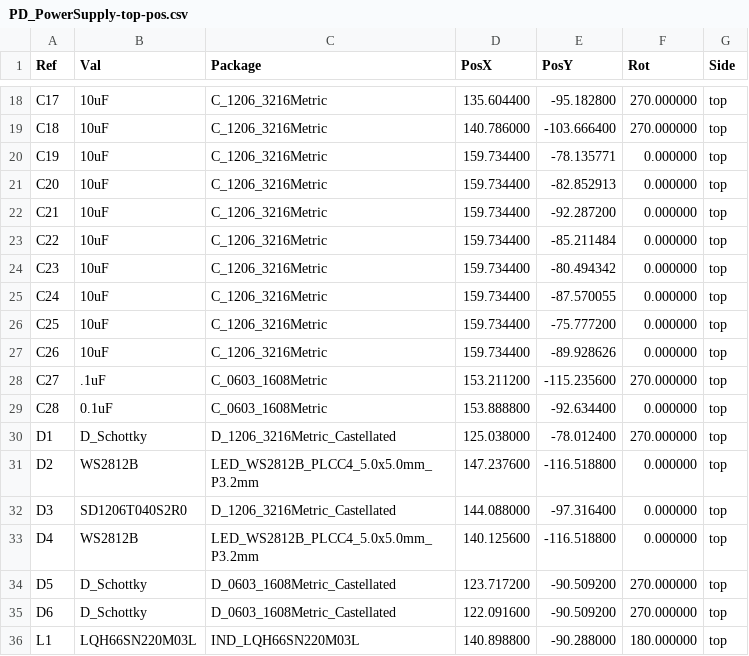
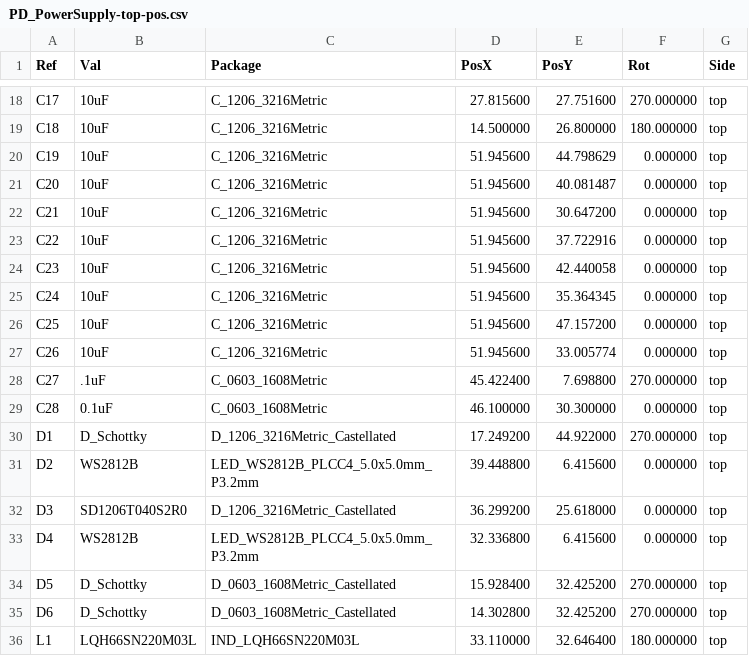
Before and after one commit to zainahm3d/PDSupply-Solo-PCB, a CSV file: Gerbers/PD_PowerSupply-top-pos.csv, drawn as a sheet; only a part is shown, gaps mark what is left out; the diff covers the shown part only.

```diff
--- a/Gerbers/PD_PowerSupply-top-pos.csv
+++ b/Gerbers/PD_PowerSupply-top-pos.csv
@@ -18,19 +18,19 @@ Ref,Val,Package,PosX,PosY,Rot,Side
-"C17","10uF","C_1206_3216Metric",135.604400,-95.182800,270.000000,top
-"C18","10uF","C_1206_3216Metric",140.786000,-103.666400,270.000000,top
-"C19","10uF","C_1206_3216Metric",159.734400,-78.135771,0.000000,top
-"C20","10uF","C_1206_3216Metric",159.734400,-82.852913,0.000000,top
-"C21","10uF","C_1206_3216Metric",159.734400,-92.287200,0.000000,top
-"C22","10uF","C_1206_3216Metric",159.734400,-85.211484,0.000000,top
-"C23","10uF","C_1206_3216Metric",159.734400,-80.494342,0.000000,top
-"C24","10uF","C_1206_3216Metric",159.734400,-87.570055,0.000000,top
-"C25","10uF","C_1206_3216Metric",159.734400,-75.777200,0.000000,top
-"C26","10uF","C_1206_3216Metric",159.734400,-89.928626,0.000000,top
-"C27",".1uF","C_0603_1608Metric",153.211200,-115.235600,270.000000,top
-"C28","0.1uF","C_0603_1608Metric",153.888800,-92.634400,0.000000,top
-"D1","D_Schottky","D_1206_3216Metric_Castellated",125.038000,-78.012400,270.000000,top
-"D2","WS2812B","LED_WS2812B_PLCC4_5.0x5.0mm_P3.2mm",147.237600,-116.518800,0.000000,top
-"D3","SD1206T040S2R0","D_1206_3216Metric_Castellated",144.088000,-97.316400,0.000000,top
-"D4","WS2812B","LED_WS2812B_PLCC4_5.0x5.0mm_P3.2mm",140.125600,-116.518800,0.000000,top
-"D5","D_Schottky","D_0603_1608Metric_Castellated",123.717200,-90.509200,270.000000,top
-"D6","D_Schottky","D_0603_1608Metric_Castellated",122.091600,-90.509200,270.000000,top
-"L1","LQH66SN220M03L","IND_LQH66SN220M03L",140.898800,-90.288000,180.000000,top
+"C17","10uF","C_1206_3216Metric",27.815600,27.751600,270.000000,top
+"C18","10uF","C_1206_3216Metric",14.500000,26.800000,180.000000,top
+"C19","10uF","C_1206_3216Metric",51.945600,44.798629,0.000000,top
+"C20","10uF","C_1206_3216Metric",51.945600,40.081487,0.000000,top
+"C21","10uF","C_1206_3216Metric",51.945600,30.647200,0.000000,top
+"C22","10uF","C_1206_3216Metric",51.945600,37.722916,0.000000,top
+"C23","10uF","C_1206_3216Metric",51.945600,42.440058,0.000000,top
+"C24","10uF","C_1206_3216Metric",51.945600,35.364345,0.000000,top
+"C25","10uF","C_1206_3216Metric",51.945600,47.157200,0.000000,top
+"C26","10uF","C_1206_3216Metric",51.945600,33.005774,0.000000,top
+"C27",".1uF","C_0603_1608Metric",45.422400,7.698800,270.000000,top
+"C28","0.1uF","C_0603_1608Metric",46.100000,30.300000,0.000000,top
+"D1","D_Schottky","D_1206_3216Metric_Castellated",17.249200,44.922000,270.000000,top
+"D2","WS2812B","LED_WS2812B_PLCC4_5.0x5.0mm_P3.2mm",39.448800,6.415600,0.000000,top
+"D3","SD1206T040S2R0","D_1206_3216Metric_Castellated",36.299200,25.618000,0.000000,top
+"D4","WS2812B","LED_WS2812B_PLCC4_5.0x5.0mm_P3.2mm",32.336800,6.415600,0.000000,top
+"D5","D_Schottky","D_0603_1608Metric_Castellated",15.928400,32.425200,270.000000,top
+"D6","D_Schottky","D_0603_1608Metric_Castellated",14.302800,32.425200,270.000000,top
+"L1","LQH66SN220M03L","IND_LQH66SN220M03L",33.110000,32.646400,180.000000,top
```
Also changed, not shown: 1 added row and 104 edited cells elsewhere in this file, 36 other files.
